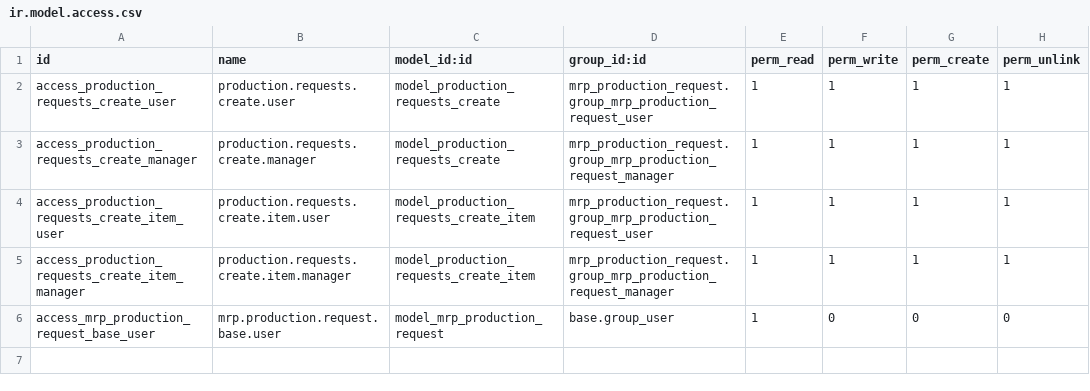
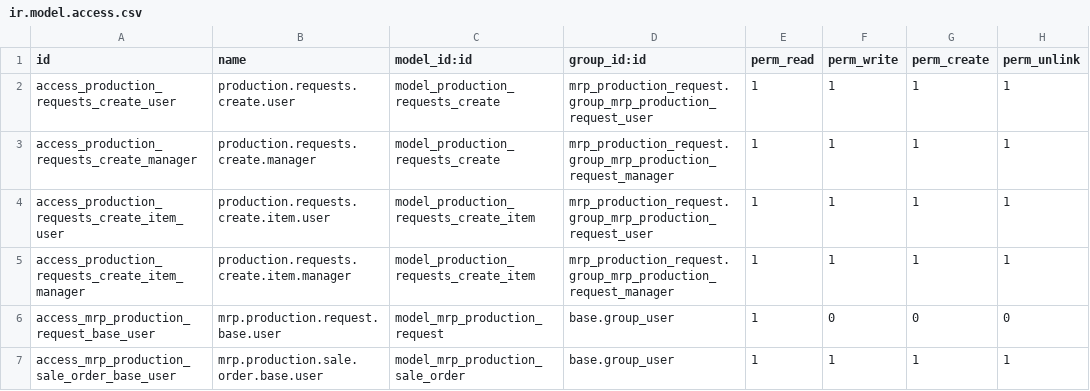
Before and after one commit to softintegration/sale_mrp_production_request, a CSV file: security/ir.model.access.csv, drawn as a sheet.

Commit message:
Manufacturing order:Add the field «Sequence» to table of <Sale orders> to re-order the list

```diff
--- a/security/ir.model.access.csv
+++ b/security/ir.model.access.csv
@@ -6 +6,2 @@ access_production_requests_create_item_manager,production.requests.create.item.m
 access_mrp_production_request_base_user,mrp.production.request.base.user,model_mrp_production_request,base.group_user,1,0,0,0
+access_mrp_production_sale_order_base_user,mrp.production.sale.order.base.user,model_mrp_production_sale_order,base.group_user,1,1,1,1
```
Also changed, not shown: 4 other files.
